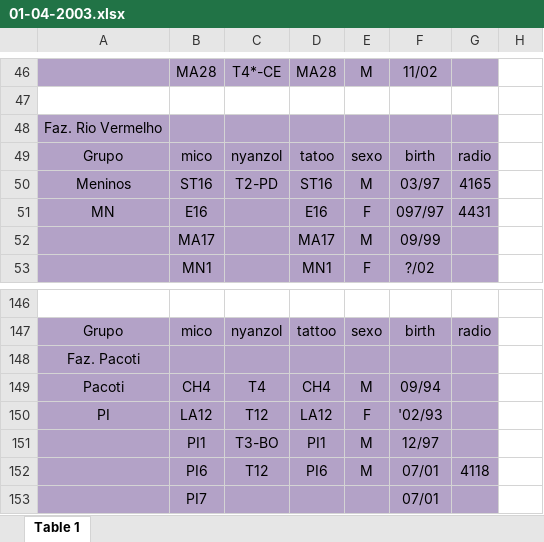
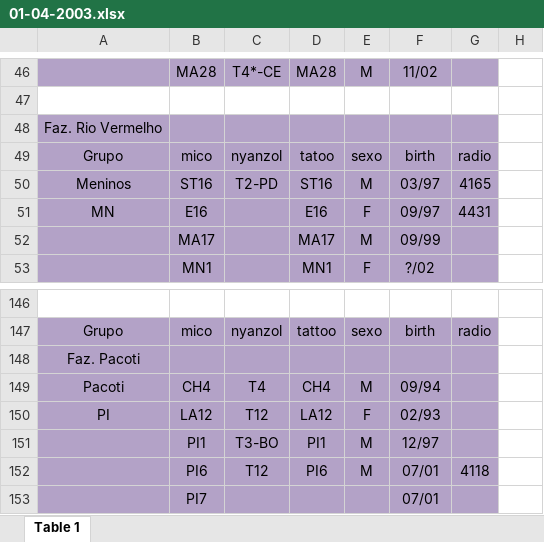
Before and after one commit to auponchon/GoldenLionTamarins, an Excel workbook: data/RawData/ObsData/2001-2009/01-04-2003.xlsx, sheet Table 1, drawn as a sheet; only a part is shown, gaps mark what is left out; values as stored, in another font and other column widths than the file's, no borders; charts and pictures not drawn; the diff names each change by its address in the sheet, - before the commit and + after, or states it on an @@ line.

```diff
--- a/data/RawData/ObsData/2001-2009/01-04-2003.xlsx (sheet Table 1)
+++ b/data/RawData/ObsData/2001-2009/01-04-2003.xlsx (sheet Table 1)
-F51: 097/97
+F51: 09/97
-F150: '02/93
+F150: 02/93
```
Also changed, not shown: data/RawData/ObsData/2001-2009/01-06-2005.xlsx, data/RawData/ObsData/2001-2009/01-12-2005.xlsx, 34 other files.
